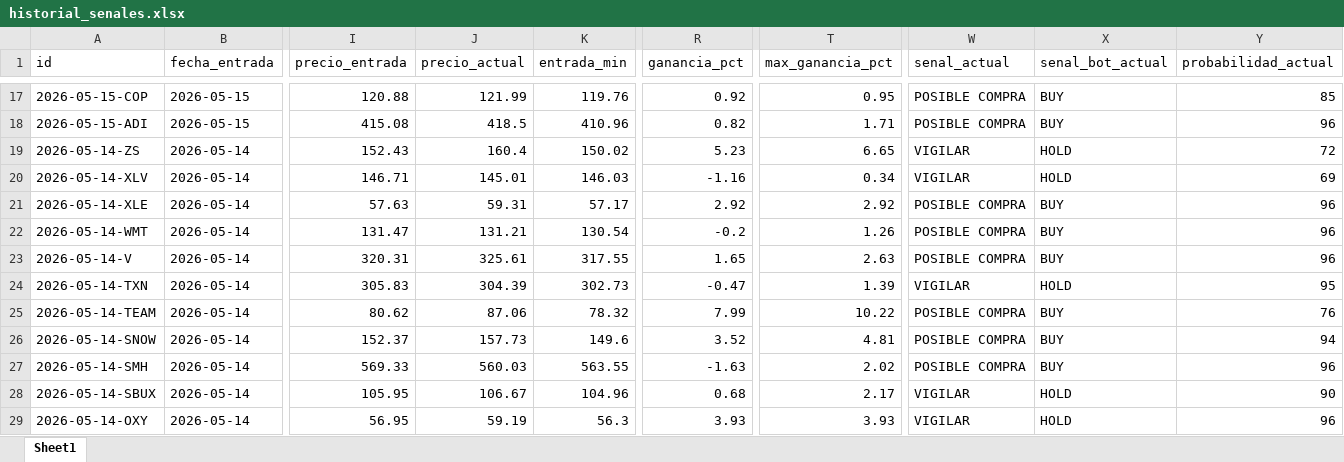
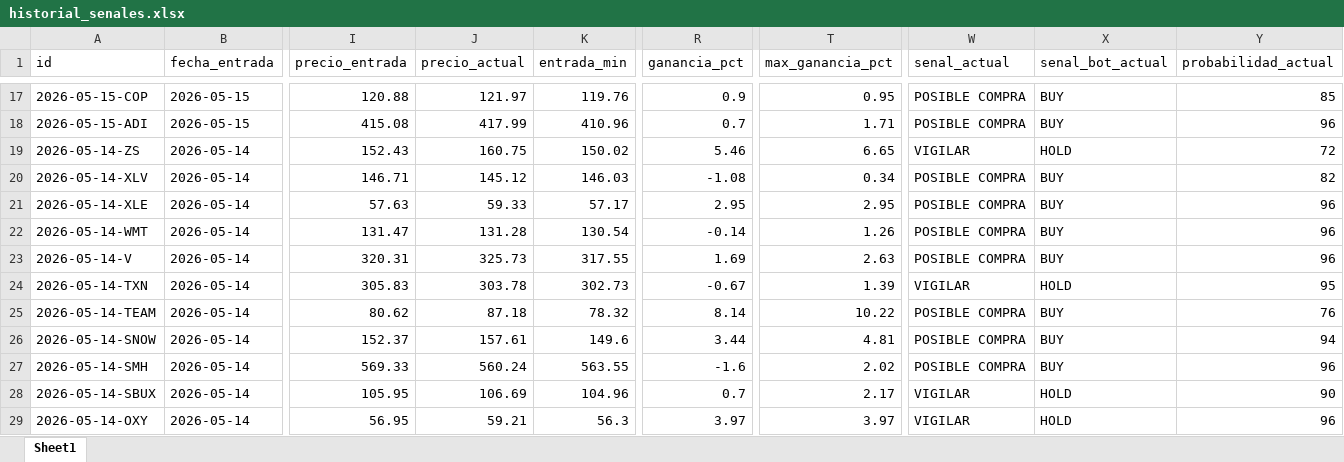
Before and after one commit to davascoj/BOT-ARQv2, an Excel workbook: historial_senales.xlsx, sheet Sheet1, drawn as a sheet; only a part is shown, gaps mark what is left out; values as stored, in another font and other column widths than the file's, no borders; the diff covers the shown part only; the diff names each change by its address in the sheet, - before the commit and + after, or states it on an @@ line.

```diff
--- a/historial_senales.xlsx (sheet Sheet1)
+++ b/historial_senales.xlsx (sheet Sheet1)
-J17 (precio_actual): 121.99
+J17 (precio_actual): 121.97
-R17 (ganancia_pct): 0.92
+R17 (ganancia_pct): 0.9
-J18 (precio_actual): 418.5
+J18 (precio_actual): 417.99
-R18 (ganancia_pct): 0.82
+R18 (ganancia_pct): 0.7
-J19 (precio_actual): 160.4
+J19 (precio_actual): 160.75
-R19 (ganancia_pct): 5.23
+R19 (ganancia_pct): 5.46
-J20 (precio_actual): 145.01
+J20 (precio_actual): 145.12
-R20 (ganancia_pct): -1.16
+R20 (ganancia_pct): -1.08
-W20 (senal_actual): VIGILAR
+W20 (senal_actual): POSIBLE COMPRA
-X20 (senal_bot_actual): HOLD
+X20 (senal_bot_actual): BUY
-Y20 (probabilidad_actual): 69
+Y20 (probabilidad_actual): 82
-J21 (precio_actual): 59.31
+J21 (precio_actual): 59.33
-R21 (ganancia_pct): 2.92
+R21 (ganancia_pct): 2.95
-T21 (max_ganancia_pct): 2.92
+T21 (max_ganancia_pct): 2.95
-J22 (precio_actual): 131.21
+J22 (precio_actual): 131.28
-R22 (ganancia_pct): -0.2
+R22 (ganancia_pct): -0.14
-J23 (precio_actual): 325.61
+J23 (precio_actual): 325.73
-R23 (ganancia_pct): 1.65
+R23 (ganancia_pct): 1.69
-J24 (precio_actual): 304.39
+J24 (precio_actual): 303.78
-R24 (ganancia_pct): -0.47
+R24 (ganancia_pct): -0.67
-J25 (precio_actual): 87.06
+J25 (precio_actual): 87.18
-R25 (ganancia_pct): 7.99
+R25 (ganancia_pct): 8.14
-J26 (precio_actual): 157.73
+J26 (precio_actual): 157.61
-R26 (ganancia_pct): 3.52
+R26 (ganancia_pct): 3.44
-J27 (precio_actual): 560.03
+J27 (precio_actual): 560.24
-R27 (ganancia_pct): -1.63
+R27 (ganancia_pct): -1.6
-J28 (precio_actual): 106.67
+J28 (precio_actual): 106.69
-R28 (ganancia_pct): 0.68
+R28 (ganancia_pct): 0.7
-J29 (precio_actual): 59.19
+J29 (precio_actual): 59.21
-R29 (ganancia_pct): 3.93
+R29 (ganancia_pct): 3.97
-T29 (max_ganancia_pct): 3.93
+T29 (max_ganancia_pct): 3.97
```
Also changed, not shown: 108 edited cells elsewhere in this sheet, analisis_acciones.xlsx, 2 other files.
